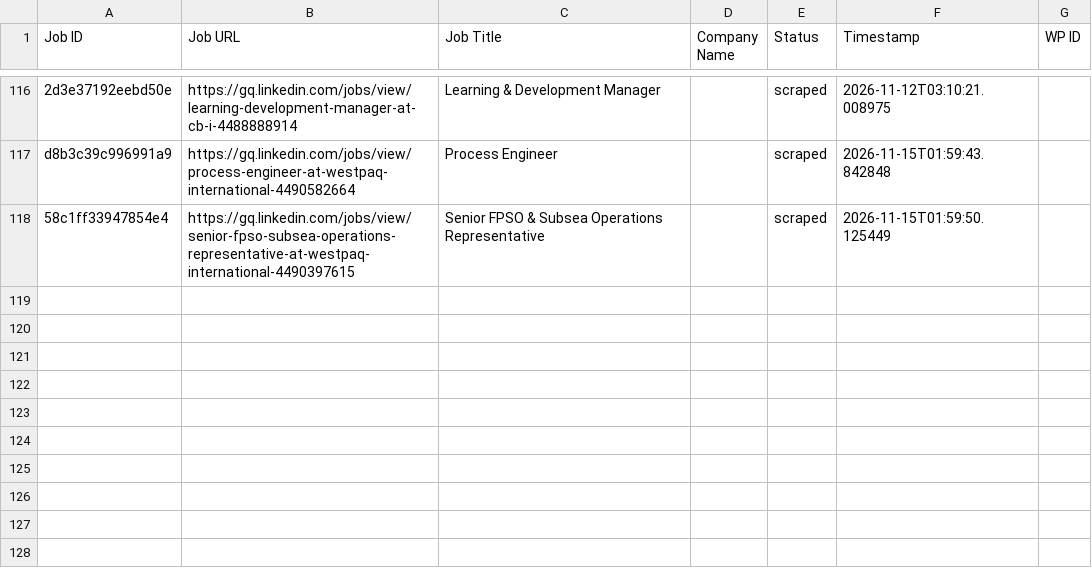
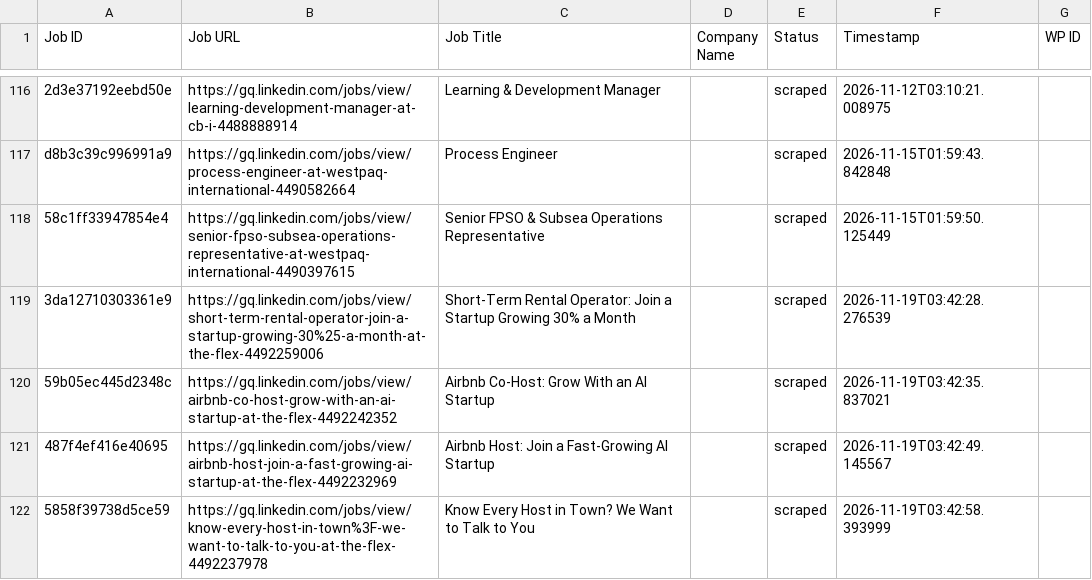
Before and after one commit to vindoky/gq, a CSV file: processed_jobs.csv, drawn as a sheet; only a part is shown, gaps mark what is left out.

```diff
--- a/processed_jobs.csv
+++ b/processed_jobs.csv
@@ -118 +118,5 @@ d8b3c39c996991a9,https://gq.linkedin.com/jobs/view/process-engineer-at-westpaq-i
 58c1ff33947854e4,https://gq.linkedin.com/jobs/view/senior-fpso-subsea-operations-representative-at-westpaq-international-4490397615,Senior FPSO & Subsea Operations Representative,,scraped,2026-11-15T01:59:50.125449,
+3da12710303361e9,https://gq.linkedin.com/jobs/view/short-term-rental-operator-join-a-startup-growing-30%25-a-month-at-the-flex-4492259006,Short-Term Rental Operator: Join a Startup Growing 30% a Month,,scraped,2026-11-19T03:42:28.276539,
+59b05ec445d2348c,https://gq.linkedin.com/jobs/view/airbnb-co-host-grow-with-an-ai-startup-at-the-flex-4492242352,Airbnb Co-Host: Grow With an AI Startup,,scraped,2026-11-19T03:42:35.837021,
+487f4ef416e40695,https://gq.linkedin.com/jobs/view/airbnb-host-join-a-fast-growing-ai-startup-at-the-flex-4492232969,Airbnb Host: Join a Fast-Growing AI Startup,,scraped,2026-11-19T03:42:49.145567,
+5858f39738d5ce59,https://gq.linkedin.com/jobs/view/know-every-host-in-town%3F-we-want-to-talk-to-you-at-the-flex-4492237978,Know Every Host in Town? We Want to Talk to You,,scraped,2026-11-19T03:42:58.393999,
```
